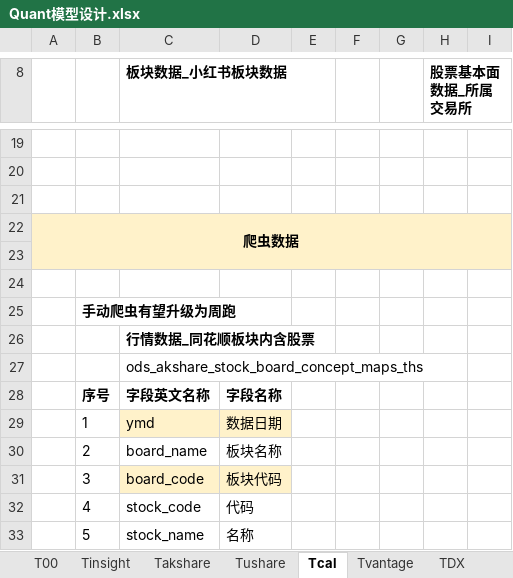
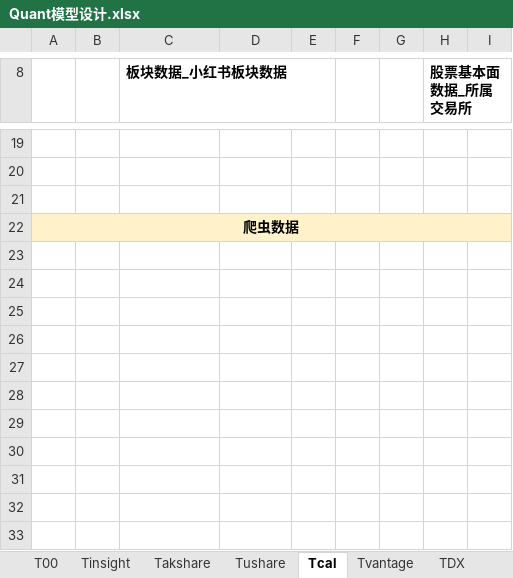
Before and after one commit to WangDaoheng/Quant, an Excel workbook: Others/Quant模型设计.xlsx, sheet Tcal, drawn as a sheet; only a part is shown, gaps mark what is left out; values as stored, in another font and other column widths than the file's, no borders; the diff names each change by its address in the sheet, - before the commit and + after, or states it on an @@ line.

```diff
--- a/Others/Quant模型设计.xlsx (sheet Tcal)
+++ b/Others/Quant模型设计.xlsx (sheet Tcal)
-row 23: (empty)
-row 24: (empty)
-row 25:  | 手动爬虫有望升级为周跑
-row 26:  |  | 行情数据_同花顺板块内含股票
-row 27:  |  | ods_akshare_stock_board_concept_maps_ths
-row 28:  | 序号 | 字段英文名称 | 字段名称
-row 29:  | 1 | ymd | 数据日期
-row 30:  | 2 | board_name | 板块名称
-row 31:  | 3 | board_code | 板块代码
-row 32:  | 4 | stock_code | 代码
-row 33:  | 5 | stock_name | 名称
```
Also changed, not shown: sheet T00, charts or pictures, 2 other files.
